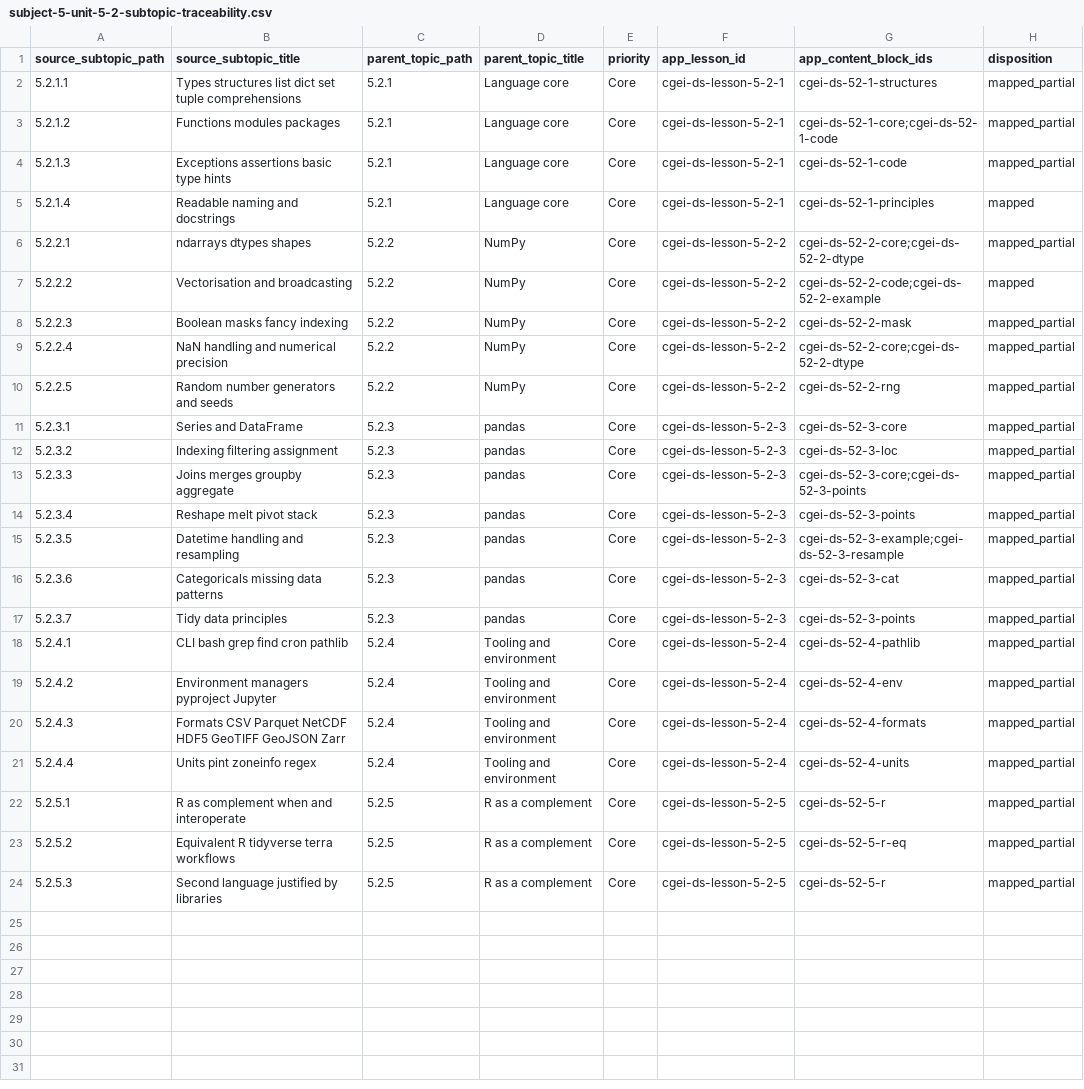
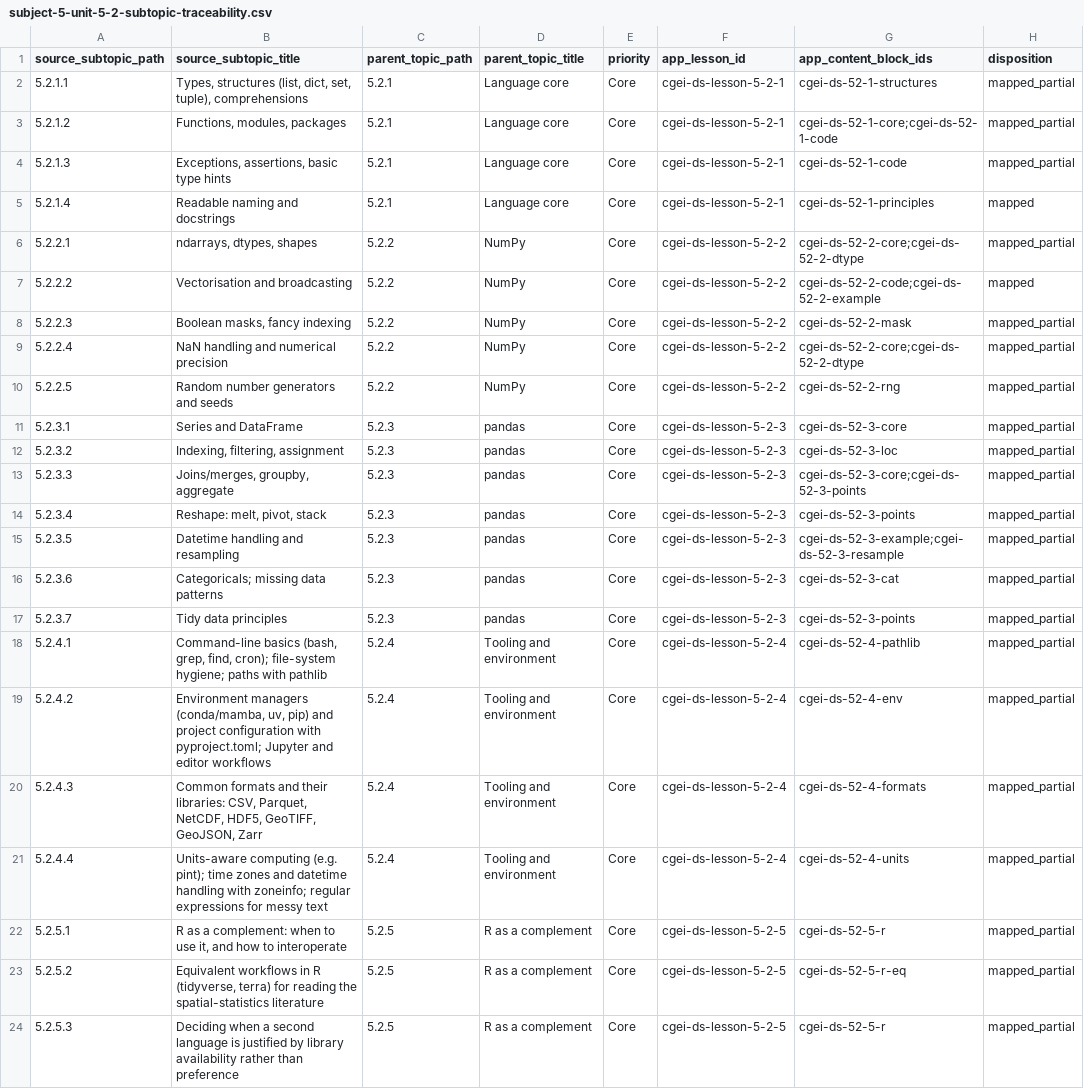
Before and after one commit to musab-shahid/my-study, a CSV file: docs/cgei/subject-5-unit-5-2-subtopic-traceability.csv, drawn as a sheet; only a part is shown; the diff names each change by its address in the sheet, - before the commit and + after, or states it on an @@ line.

Commit message:
docs(cgei): Subject 5 comprehensive TOC reconciliation and backlog
- Add 184-leaf canonical inventory and full reconciliation report
- Add prioritised remediation backlog (next cycle: Unit 5.11 Core)
- Align Unit 5.2/5.3 CSV titles to exact TOC wording
- Point SUBJECT_5_TRACEABILITY_AUDIT_STATUS at the new baseline
- Does not promote readiness or claim Subject 5 complete

```diff
--- a/docs/cgei/subject-5-unit-5-2-subtopic-traceability.csv
+++ b/docs/cgei/subject-5-unit-5-2-subtopic-traceability.csv
-B2 (source_subtopic_title): Types structures list dict set tuple comprehensions
+B2 (source_subtopic_title): Types, structures (list, dict, set, tuple), comprehensions
-B3 (source_subtopic_title): Functions modules packages
+B3 (source_subtopic_title): Functions, modules, packages
-B4 (source_subtopic_title): Exceptions assertions basic type hints
+B4 (source_subtopic_title): Exceptions, assertions, basic type hints
-B6 (source_subtopic_title): ndarrays dtypes shapes
+B6 (source_subtopic_title): ndarrays, dtypes, shapes
-B8 (source_subtopic_title): Boolean masks fancy indexing
+B8 (source_subtopic_title): Boolean masks, fancy indexing
-B12 (source_subtopic_title): Indexing filtering assignment
+B12 (source_subtopic_title): Indexing, filtering, assignment
-B13 (source_subtopic_title): Joins merges groupby aggregate
+B13 (source_subtopic_title): Joins/merges, groupby, aggregate
-B14 (source_subtopic_title): Reshape melt pivot stack
+B14 (source_subtopic_title): Reshape: melt, pivot, stack
-B16 (source_subtopic_title): Categoricals missing data patterns
+B16 (source_subtopic_title): Categoricals; missing data patterns
-B18 (source_subtopic_title): CLI bash grep find cron pathlib
+B18 (source_subtopic_title): Command-line basics (bash, grep, find, cron); file-system hygiene; paths with pathlib
-B19 (source_subtopic_title): Environment managers pyproject Jupyter
+B19 (source_subtopic_title): Environment managers (conda/mamba, uv, pip) and project configuration with pyproject.toml; Jupyter and editor workflows
-B20 (source_subtopic_title): Formats CSV Parquet NetCDF HDF5 GeoTIFF GeoJSON Zarr
+B20 (source_subtopic_title): Common formats and their libraries: CSV, Parquet, NetCDF, HDF5, GeoTIFF, GeoJSON, Zarr
-B21 (source_subtopic_title): Units pint zoneinfo regex
+B21 (source_subtopic_title): Units-aware computing (e.g. pint); time zones and datetime handling with zoneinfo; regular expressions for messy text
-B22 (source_subtopic_title): R as complement when and interoperate
+B22 (source_subtopic_title): R as a complement: when to use it, and how to interoperate
-B23 (source_subtopic_title): Equivalent R tidyverse terra workflows
+B23 (source_subtopic_title): Equivalent workflows in R (tidyverse, terra) for reading the spatial-statistics literature
-B24 (source_subtopic_title): Second language justified by libraries
+B24 (source_subtopic_title): Deciding when a second language is justified by library availability rather than preference
```
Also changed, not shown: docs/cgei/subject-5-unit-5-3-subtopic-traceability.csv, 4 other files.
